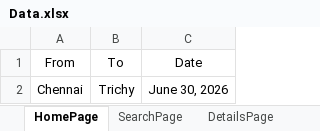
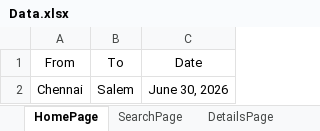
Before and after one commit to Krithika-N-4/redbus-selenium-automation-framework, an Excel workbook: target/test-classes/Exceldata/Data.xlsx, sheet HomePage, drawn as a sheet; values as stored, in another font and other column widths than the file's, no borders; the diff names each change by its address in the sheet, - before the commit and + after, or states it on an @@ line.

```diff
--- a/target/test-classes/Exceldata/Data.xlsx (sheet HomePage)
+++ b/target/test-classes/Exceldata/Data.xlsx (sheet HomePage)
-B2: Trichy
+B2: Salem
```
Also changed, not shown: sheet SearchPage, 19 other files.
